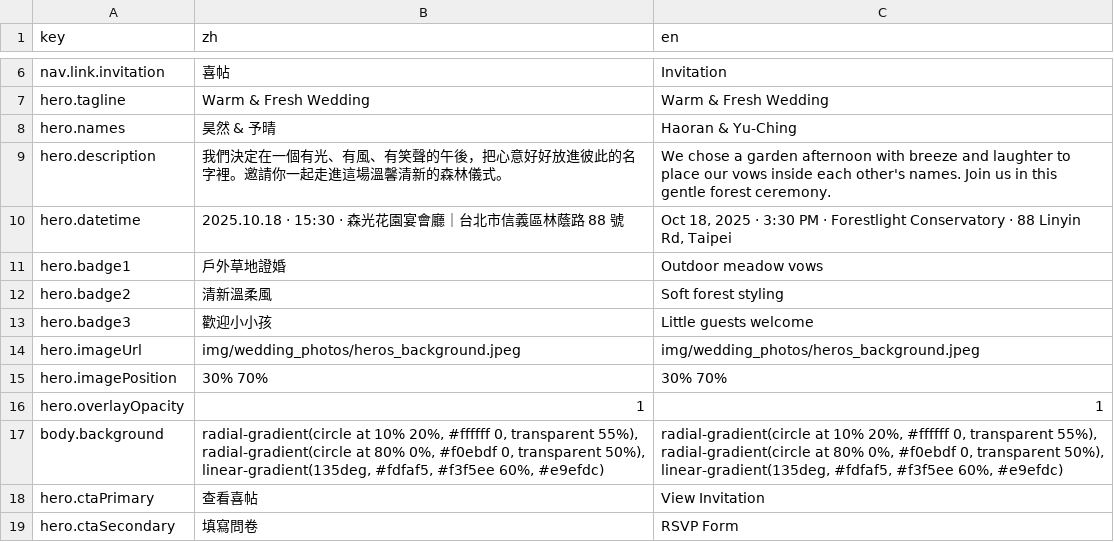
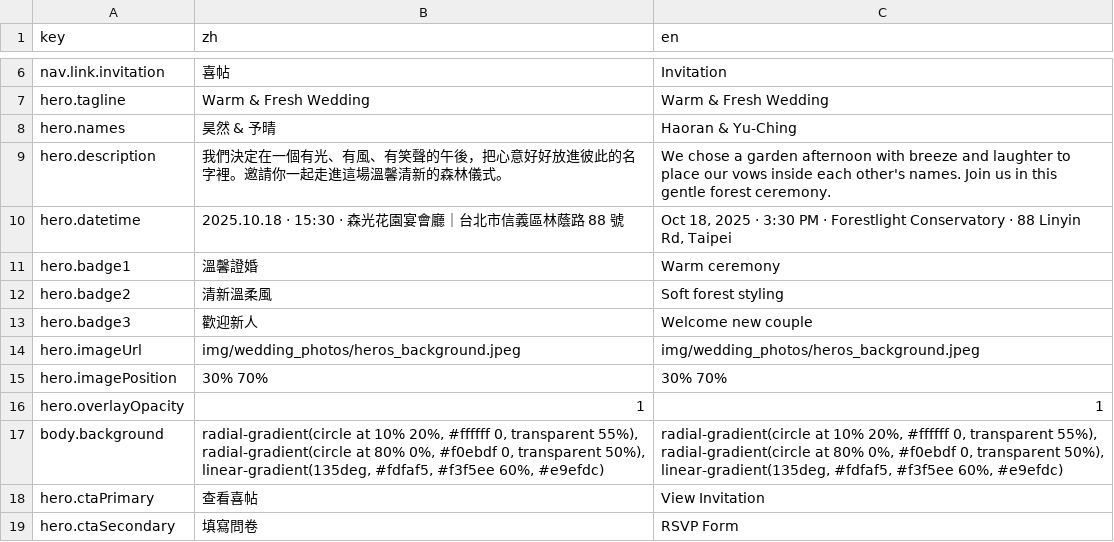
Before and after one commit to RobertWell/WeddingPage, a CSV file: config.csv, drawn as a sheet; only a part is shown, gaps mark what is left out.

```diff
--- a/config.csv
+++ b/config.csv
@@ -10,5 +10,5 @@ hero.description,"我們決定在一個有光、有風、有笑聲的午後，
 hero.datetime,2025.10.18 · 15:30 · 森光花園宴會廳｜台北市信義區林蔭路 88 號,"Oct 18, 2025 · 3:30 PM · Forestlight Conservatory · 88 Linyin Rd, Taipei"
-hero.badge1,戶外草地證婚,"Outdoor meadow vows"
+hero.badge1,溫馨證婚,"Warm ceremony"
 hero.badge2,清新溫柔風,"Soft forest styling"
-hero.badge3,歡迎小小孩,"Little guests welcome"
+hero.badge3,歡迎新人,"Welcome new couple"
 hero.imageUrl,img/wedding_photos/heros_background.jpeg,img/wedding_photos/heros_background.jpeg
```
Also changed, not shown: 1 other file.
